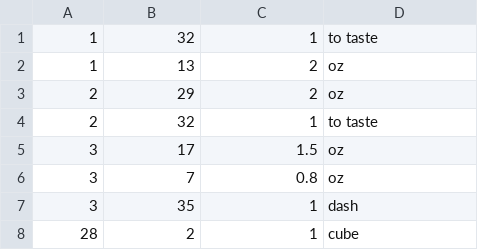
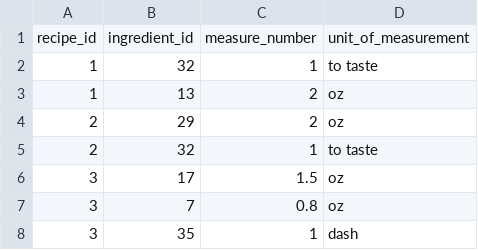
Before and after one commit to rlannon/cocktails, a CSV file: csv/cocktail_ingredient.csv, drawn as a sheet; only a part is shown; the shorter side is filled out with more unchanged rows.

```diff
--- a/csv/cocktail_ingredient.csv
+++ b/csv/cocktail_ingredient.csv
@@ -1 +1,2 @@
+recipe_id,ingredient_id,measure_number,unit_of_measurement
 1,32,1,to taste
```
Also changed, not shown: csv/ingredients.csv, csv/recipe.csv, 8 other files.
